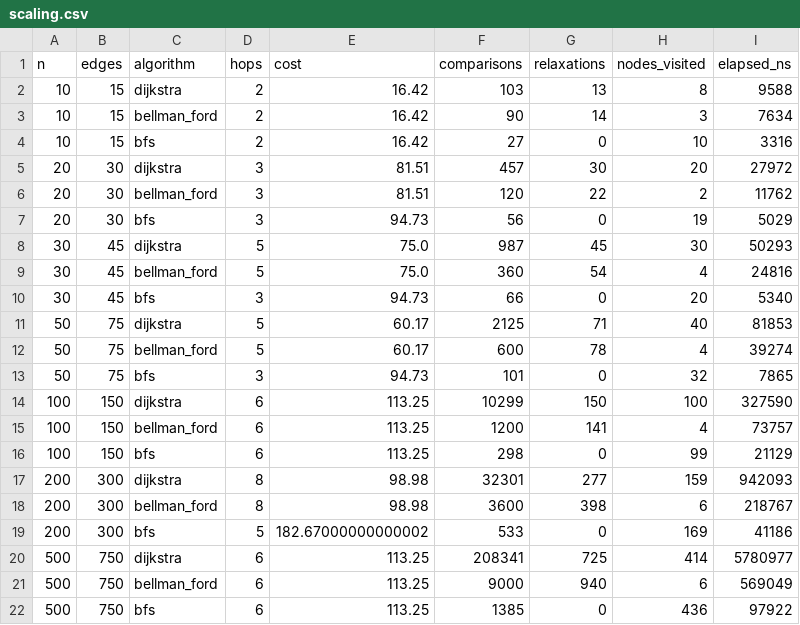
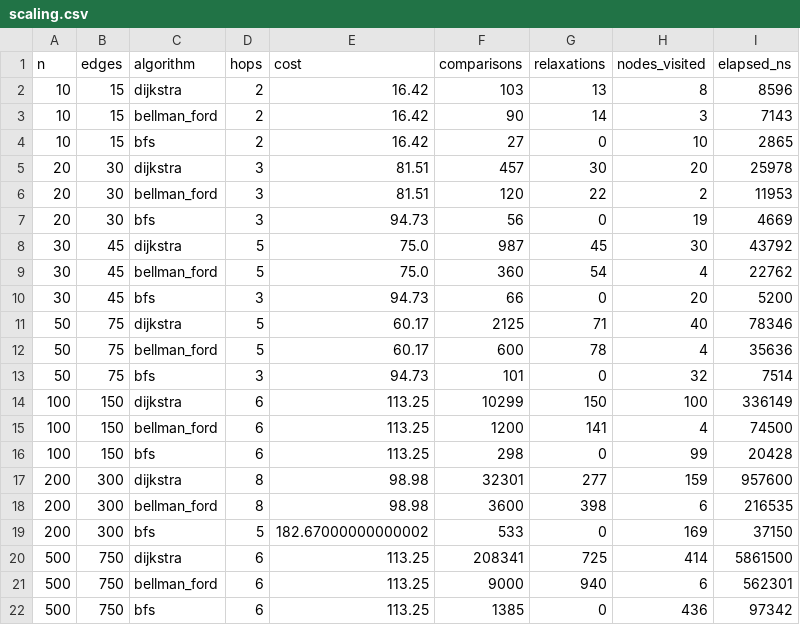
Before and after one commit to danrleypereira/lft, a CSV file: pca_routing/assignment/data/scaling.csv, drawn as a sheet.

```diff
--- a/pca_routing/assignment/data/scaling.csv
+++ b/pca_routing/assignment/data/scaling.csv
@@ -1,22 +1,22 @@
 n,edges,algorithm,hops,cost,comparisons,relaxations,nodes_visited,elapsed_ns
-10,15,dijkstra,2,16.42,103,13,8,9588
-10,15,bellman_ford,2,16.42,90,14,3,7634
-10,15,bfs,2,16.42,27,0,10,3316
-20,30,dijkstra,3,81.51,457,30,20,27972
-20,30,bellman_ford,3,81.51,120,22,2,11762
-20,30,bfs,3,94.73,56,0,19,5029
-30,45,dijkstra,5,75.0,987,45,30,50293
-30,45,bellman_ford,5,75.0,360,54,4,24816
-30,45,bfs,3,94.73,66,0,20,5340
-50,75,dijkstra,5,60.17,2125,71,40,81853
-50,75,bellman_ford,5,60.17,600,78,4,39274
-50,75,bfs,3,94.73,101,0,32,7865
-100,150,dijkstra,6,113.25,10299,150,100,327590
-100,150,bellman_ford,6,113.25,1200,141,4,73757
-100,150,bfs,6,113.25,298,0,99,21129
-200,300,dijkstra,8,98.98,32301,277,159,942093
-200,300,bellman_ford,8,98.98,3600,398,6,218767
-200,300,bfs,5,182.67000000000002,533,0,169,41186
-500,750,dijkstra,6,113.25,208341,725,414,5780977
-500,750,bellman_ford,6,113.25,9000,940,6,569049
-500,750,bfs,6,113.25,1385,0,436,97922
+10,15,dijkstra,2,16.42,103,13,8,8596
+10,15,bellman_ford,2,16.42,90,14,3,7143
+10,15,bfs,2,16.42,27,0,10,2865
+20,30,dijkstra,3,81.51,457,30,20,25978
+20,30,bellman_ford,3,81.51,120,22,2,11953
+20,30,bfs,3,94.73,56,0,19,4669
+30,45,dijkstra,5,75.0,987,45,30,43792
+30,45,bellman_ford,5,75.0,360,54,4,22762
+30,45,bfs,3,94.73,66,0,20,5200
+50,75,dijkstra,5,60.17,2125,71,40,78346
+50,75,bellman_ford,5,60.17,600,78,4,35636
+50,75,bfs,3,94.73,101,0,32,7514
+100,150,dijkstra,6,113.25,10299,150,100,336149
+100,150,bellman_ford,6,113.25,1200,141,4,74500
+100,150,bfs,6,113.25,298,0,99,20428
+200,300,dijkstra,8,98.98,32301,277,159,957600
+200,300,bellman_ford,8,98.98,3600,398,6,216535
+200,300,bfs,5,182.67000000000002,533,0,169,37150
+500,750,dijkstra,6,113.25,208341,725,414,5861500
+500,750,bellman_ford,6,113.25,9000,940,6,562301
+500,750,bfs,6,113.25,1385,0,436,97342
```
Also changed, not shown: pca_routing/results/scaling.csv, 8 other files.
